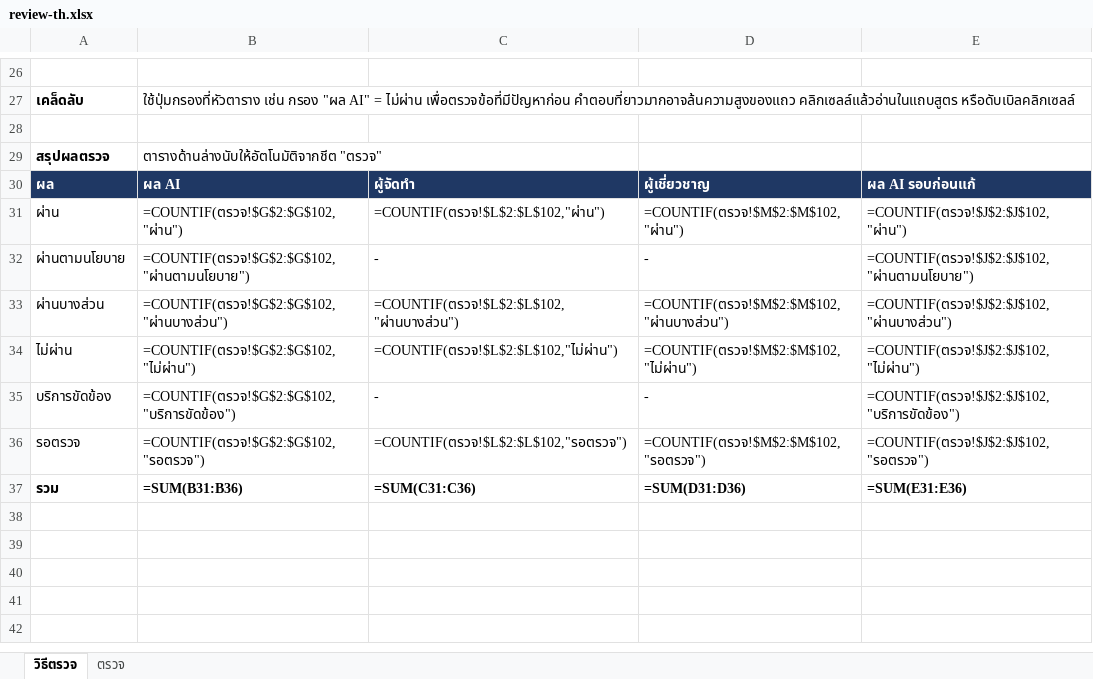
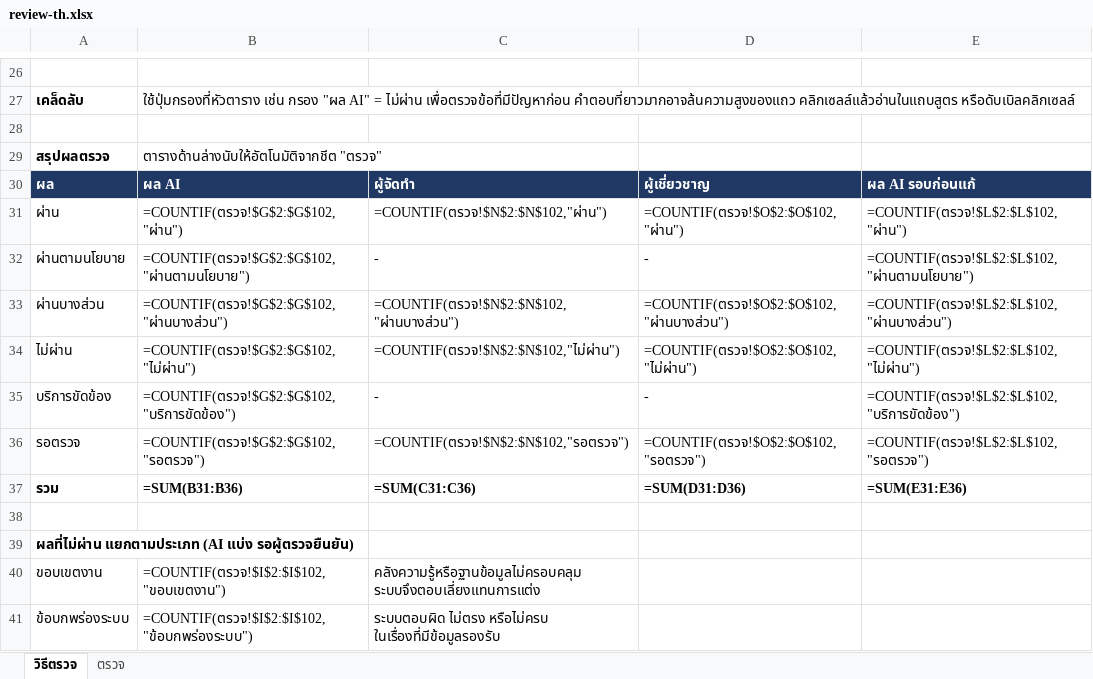
Before and after one commit to suphakit085/nutrilift, an Excel workbook: eval/reports/real-questions-c0201c3/review-th.xlsx, sheet วิธีตรวจ, drawn as a sheet; only a part is shown, gaps mark what is left out; values as stored, in another font and other column widths than the file's, no borders; formulas without a stored value are shown as written; the diff names each change by its address in the sheet, - before the commit and + after, or states it on an @@ line.

```diff
--- a/eval/reports/real-questions-c0201c3/review-th.xlsx (sheet วิธีตรวจ)
+++ b/eval/reports/real-questions-c0201c3/review-th.xlsx (sheet วิธีตรวจ)
-C31: =COUNTIF(ตรวจ!$L$2:$L$102,"ผ่าน")
+C31: =COUNTIF(ตรวจ!$N$2:$N$102,"ผ่าน")
-D31: =COUNTIF(ตรวจ!$M$2:$M$102,"ผ่าน")
+D31: =COUNTIF(ตรวจ!$O$2:$O$102,"ผ่าน")
-E31: =COUNTIF(ตรวจ!$J$2:$J$102,"ผ่าน")
+E31: =COUNTIF(ตรวจ!$L$2:$L$102,"ผ่าน")
-E32: =COUNTIF(ตรวจ!$J$2:$J$102,"ผ่านตามนโยบาย")
+E32: =COUNTIF(ตรวจ!$L$2:$L$102,"ผ่านตามนโยบาย")
-C33: =COUNTIF(ตรวจ!$L$2:$L$102,"ผ่านบางส่วน")
+C33: =COUNTIF(ตรวจ!$N$2:$N$102,"ผ่านบางส่วน")
-D33: =COUNTIF(ตรวจ!$M$2:$M$102,"ผ่านบางส่วน")
+D33: =COUNTIF(ตรวจ!$O$2:$O$102,"ผ่านบางส่วน")
-E33: =COUNTIF(ตรวจ!$J$2:$J$102,"ผ่านบางส่วน")
+E33: =COUNTIF(ตรวจ!$L$2:$L$102,"ผ่านบางส่วน")
-C34: =COUNTIF(ตรวจ!$L$2:$L$102,"ไม่ผ่าน")
+C34: =COUNTIF(ตรวจ!$N$2:$N$102,"ไม่ผ่าน")
-D34: =COUNTIF(ตรวจ!$M$2:$M$102,"ไม่ผ่าน")
+D34: =COUNTIF(ตรวจ!$O$2:$O$102,"ไม่ผ่าน")
-E34: =COUNTIF(ตรวจ!$J$2:$J$102,"ไม่ผ่าน")
+E34: =COUNTIF(ตรวจ!$L$2:$L$102,"ไม่ผ่าน")
-E35: =COUNTIF(ตรวจ!$J$2:$J$102,"บริการขัดข้อง")
+E35: =COUNTIF(ตรวจ!$L$2:$L$102,"บริการขัดข้อง")
-C36: =COUNTIF(ตรวจ!$L$2:$L$102,"รอตรวจ")
+C36: =COUNTIF(ตรวจ!$N$2:$N$102,"รอตรวจ")
-D36: =COUNTIF(ตรวจ!$M$2:$M$102,"รอตรวจ")
+D36: =COUNTIF(ตรวจ!$O$2:$O$102,"รอตรวจ")
-E36: =COUNTIF(ตรวจ!$J$2:$J$102,"รอตรวจ")
+E36: =COUNTIF(ตรวจ!$L$2:$L$102,"รอตรวจ")
+row 38: (empty)
+row 39: ผลที่ไม่ผ่าน แยกตามประเภท (AI แบ่ง รอผู้ตรวจยืนยัน)
+row 40: ขอบเขตงาน | =COUNTIF(ตรวจ!$I$2:$I$102,"ขอบเขตงาน") | คลังความรู้หรือฐานข้อมูลไม่ครอบคลุม ระบบจึงตอบเลี่ยงแทนการแต่ง
+row 41: ข้อบกพร่องระบบ | =COUNTIF(ตรวจ!$I$2:$I$102,"ข้อบกพร่องระบบ") | ระบบตอบผิด ไม่ตรง หรือไม่ครบ ในเรื่องที่มีข้อมูลรองรับ
```
Also changed, not shown: sheet ตรวจ, 4 other files.
